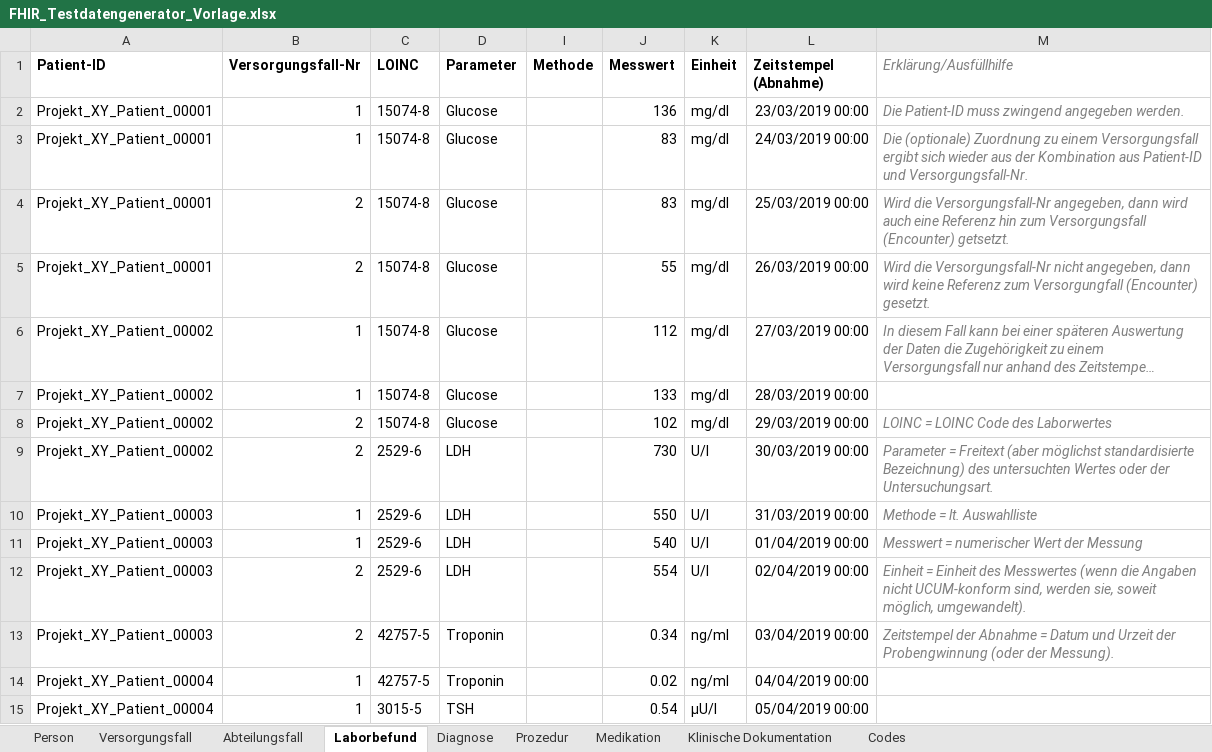
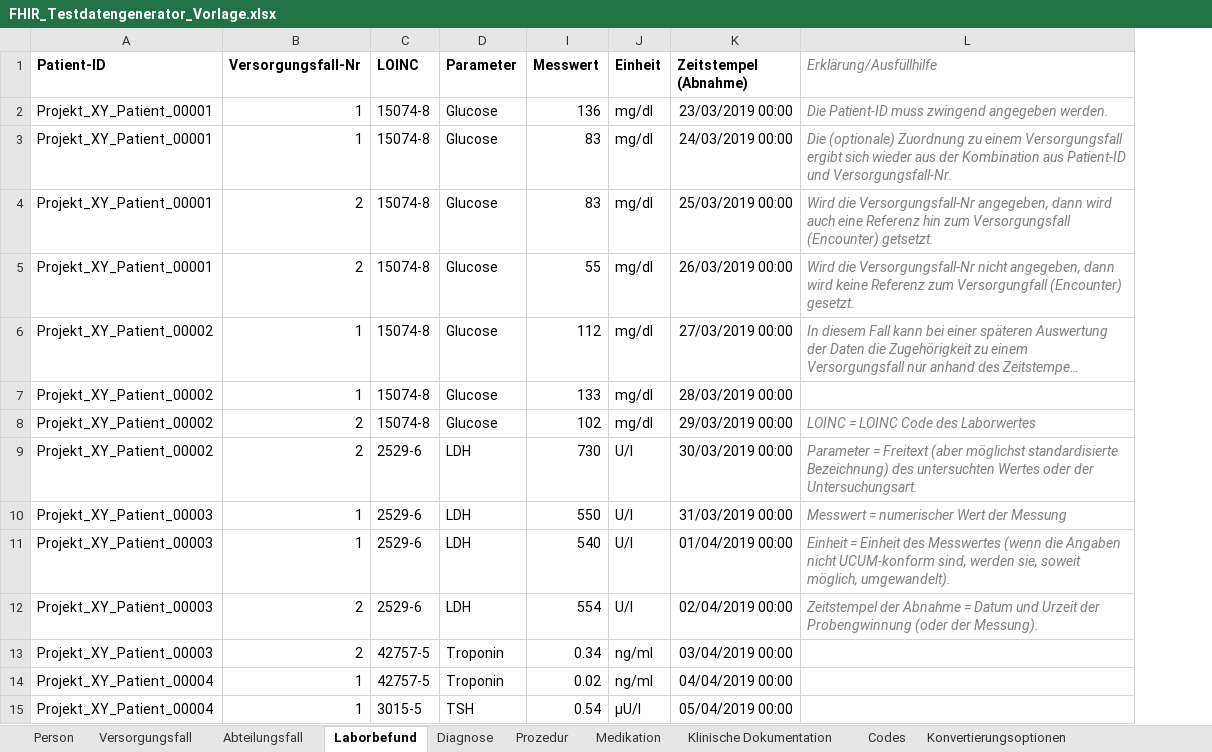
Before and after one commit to medizininformatik-initiative/excel2fhir, an Excel workbook: src/main/resources/excel/FHIR_Testdatengenerator_Vorlage.xlsx, sheet Laborbefund, drawn as a sheet; only a part is shown; long unchanged cells end in …; values as stored, in another font and other column widths than the file's, no borders; removed rows and columns are numbered as before the commit, all else as after; the diff names each change by its address in the sheet, - before the commit and + after, or states it on an @@ line.

Commit message:
Update Test Data Excel Template
Adds the new table Konvertierungsoptionen (Converter Options) to the template and remove unused Columns from laboratory data sheet.

```diff
--- a/src/main/resources/excel/FHIR_Testdatengenerator_Vorlage.xlsx (sheet Laborbefund)
+++ b/src/main/resources/excel/FHIR_Testdatengenerator_Vorlage.xlsx (sheet Laborbefund)
+sheet tab: Konvertierungsoptionen
-column I (Methode), empty
-L10 (Erklärung/Ausfüllhilfe): Methode = lt. Auswahlliste
+L10 (Erklärung/Ausfüllhilfe): Messwert = numerischer Wert der Messung
-L11 (Erklärung/Ausfüllhilfe): Messwert = numerischer Wert der Messung
+L11 (Erklärung/Ausfüllhilfe): Einheit = Einheit des Messwertes (wenn die Angaben nicht UCUM-konform sind, werden sie, soweit möglich, umgewandelt).
-L12 (Erklärung/Ausfüllhilfe): Einheit = Einheit des Messwertes (wenn die Angaben nicht UCUM-konform sind, werden sie, soweit möglich, umgewandelt).
+L12 (Erklärung/Ausfüllhilfe): Zeitstempel der Abnahme = Datum und Urzeit der Probengwinnung (oder der Messung).
-L13 (Erklärung/Ausfüllhilfe): Zeitstempel der Abnahme = Datum und Urzeit der Probengwinnung (oder der Messung).
+L13 (Erklärung/Ausfüllhilfe): (empty)
```
Also changed, not shown: sheet Person, sheet Codes, 1 other file.
